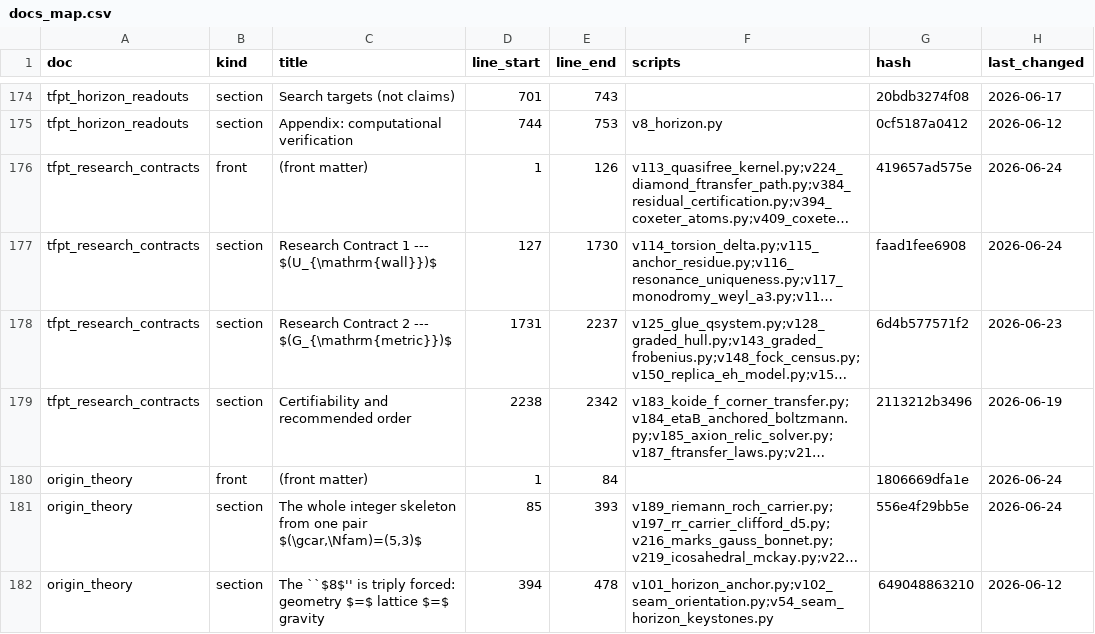
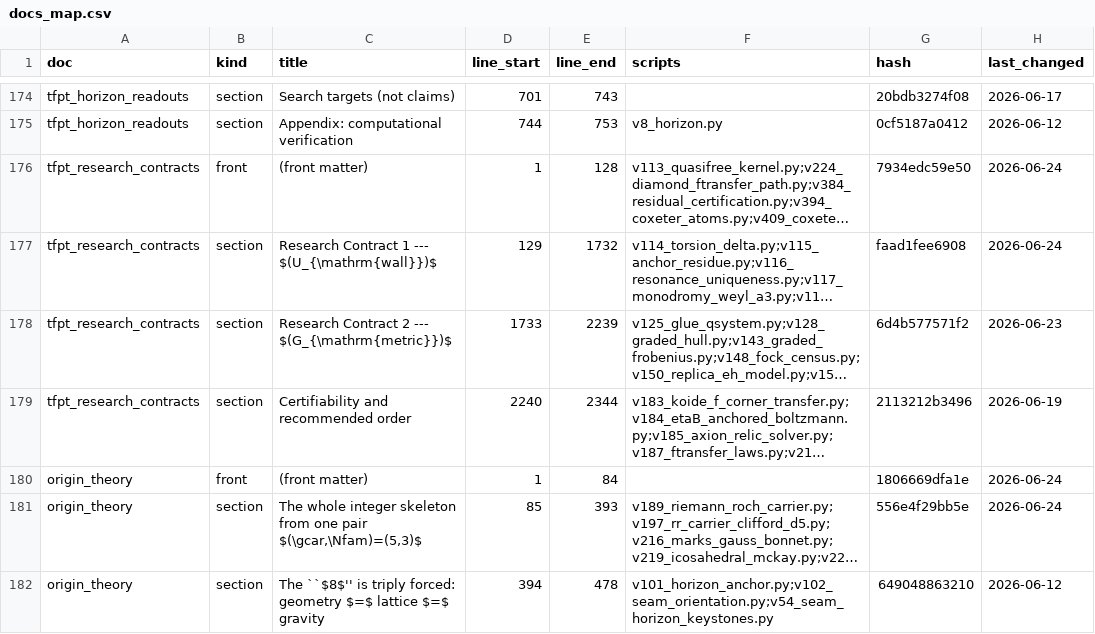
Before and after one commit to sthamann/tfpt5-shadow, a CSV file: verification/docs_map.csv, drawn as a sheet; only a part is shown, gaps mark what is left out; long unchanged cells end in …; the diff names each change by its address in the sheet, - before the commit and + after, or states it on an @@ line.

```diff
--- a/verification/docs_map.csv
+++ b/verification/docs_map.csv
-E176 (line_end): 126
+E176 (line_end): 128
-G176 (hash): 419657ad575e
+G176 (hash): 7934edc59e50
-D177 (line_start): 127
+D177 (line_start): 129
-E177 (line_end): 1730
+E177 (line_end): 1732
-D178 (line_start): 1731
+D178 (line_start): 1733
-E178 (line_end): 2237
+E178 (line_end): 2239
-D179 (line_start): 2238
+D179 (line_start): 2240
-E179 (line_end): 2342
+E179 (line_end): 2344
```
Also changed, not shown: verification/status_ledger.csv, 12 other files.
